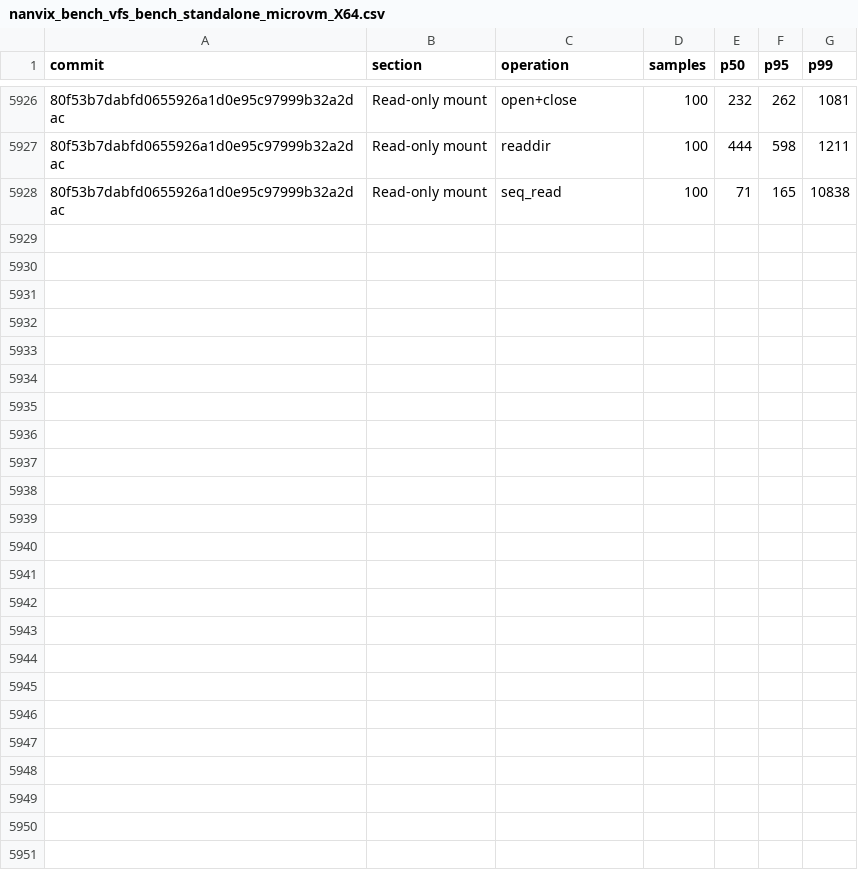
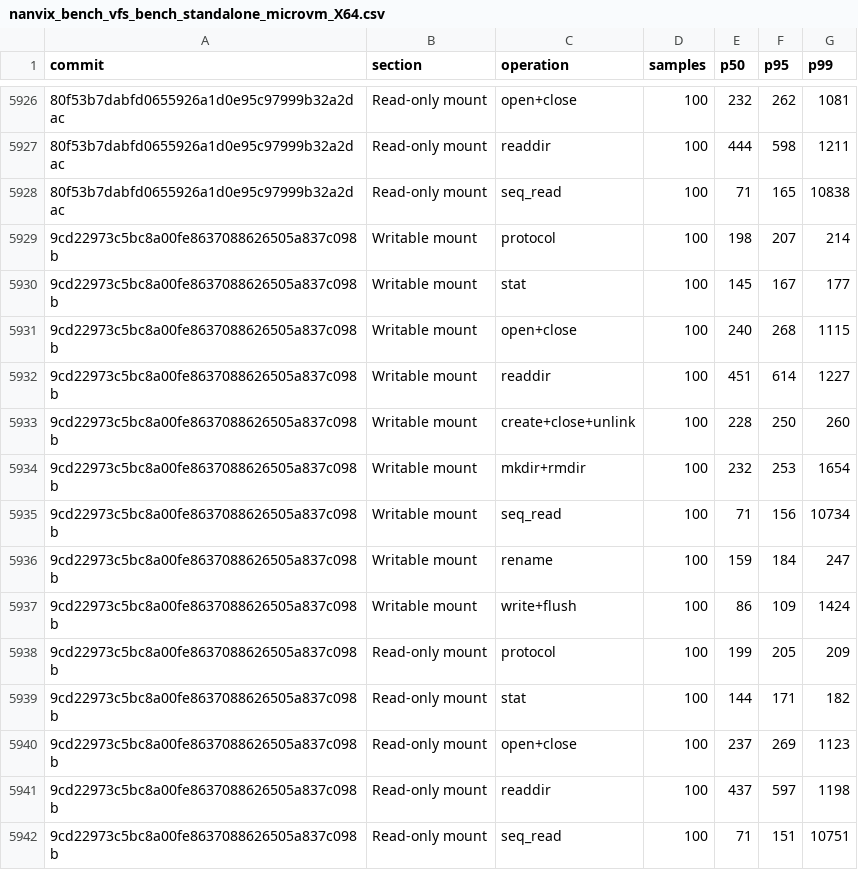
Before and after one commit to nanvix/nanvix, a CSV file: www/bench/data/linux-baremetal/nanvix_bench_vfs_bench_standalone_microvm_X64.csv, drawn as a sheet; only a part is shown, gaps mark what is left out; the diff names each change by its address in the sheet, - before the commit and + after, or states it on an @@ line.

```diff
--- a/www/bench/data/linux-baremetal/nanvix_bench_vfs_bench_standalone_microvm_X64.csv
+++ b/www/bench/data/linux-baremetal/nanvix_bench_vfs_bench_standalone_microvm_X64.csv
+row 5929: 9cd22973c5bc8a00fe8637088626505a837c098b | Writable mount | protocol | 100 | 198 | 207 | 214
+row 5930: 9cd22973c5bc8a00fe8637088626505a837c098b | Writable mount | stat | 100 | 145 | 167 | 177
+row 5931: 9cd22973c5bc8a00fe8637088626505a837c098b | Writable mount | open+close | 100 | 240 | 268 | 1115
+row 5932: 9cd22973c5bc8a00fe8637088626505a837c098b | Writable mount | readdir | 100 | 451 | 614 | 1227
+row 5933: 9cd22973c5bc8a00fe8637088626505a837c098b | Writable mount | create+close+unlink | 100 | 228 | 250 | 260
+row 5934: 9cd22973c5bc8a00fe8637088626505a837c098b | Writable mount | mkdir+rmdir | 100 | 232 | 253 | 1654
+row 5935: 9cd22973c5bc8a00fe8637088626505a837c098b | Writable mount | seq_read | 100 | 71 | 156 | 10734
+row 5936: 9cd22973c5bc8a00fe8637088626505a837c098b | Writable mount | rename | 100 | 159 | 184 | 247
+row 5937: 9cd22973c5bc8a00fe8637088626505a837c098b | Writable mount | write+flush | 100 | 86 | 109 | 1424
+row 5938: 9cd22973c5bc8a00fe8637088626505a837c098b | Read-only mount | protocol | 100 | 199 | 205 | 209
+row 5939: 9cd22973c5bc8a00fe8637088626505a837c098b | Read-only mount | stat | 100 | 144 | 171 | 182
+row 5940: 9cd22973c5bc8a00fe8637088626505a837c098b | Read-only mount | open+close | 100 | 237 | 269 | 1123
+row 5941: 9cd22973c5bc8a00fe8637088626505a837c098b | Read-only mount | readdir | 100 | 437 | 597 | 1198
+row 5942: 9cd22973c5bc8a00fe8637088626505a837c098b | Read-only mount | seq_read | 100 | 71 | 151 | 10751
```
Also changed, not shown: www/bench/data/linux-baremetal/nanvix_bench_snapshot_restore_standalone_microvm_X64.csv, www/bench/data/linux-baremetal/nanvix_bench_syscall_bench_standalone_microvm_X64.csv, 6 other files.
